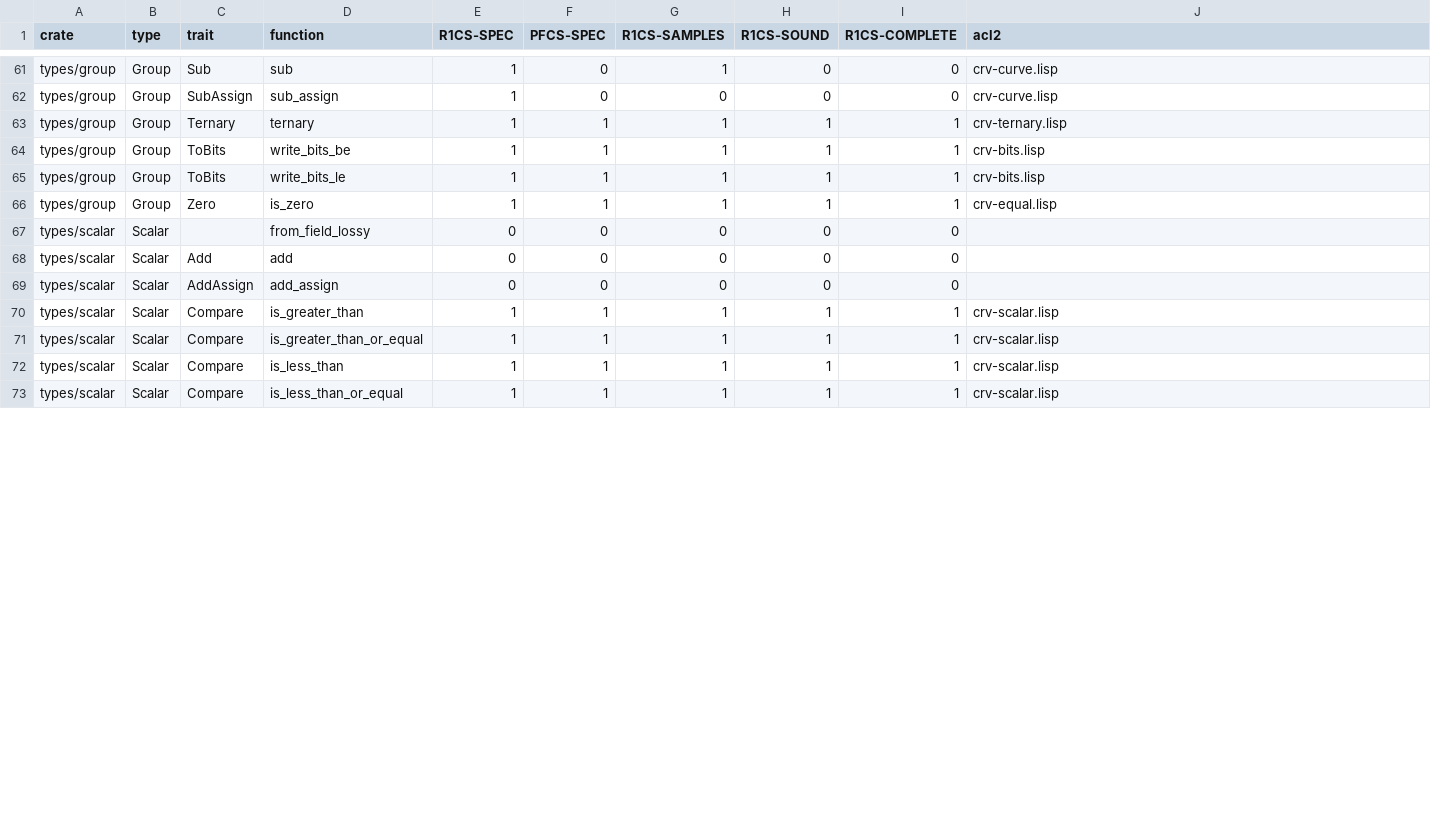
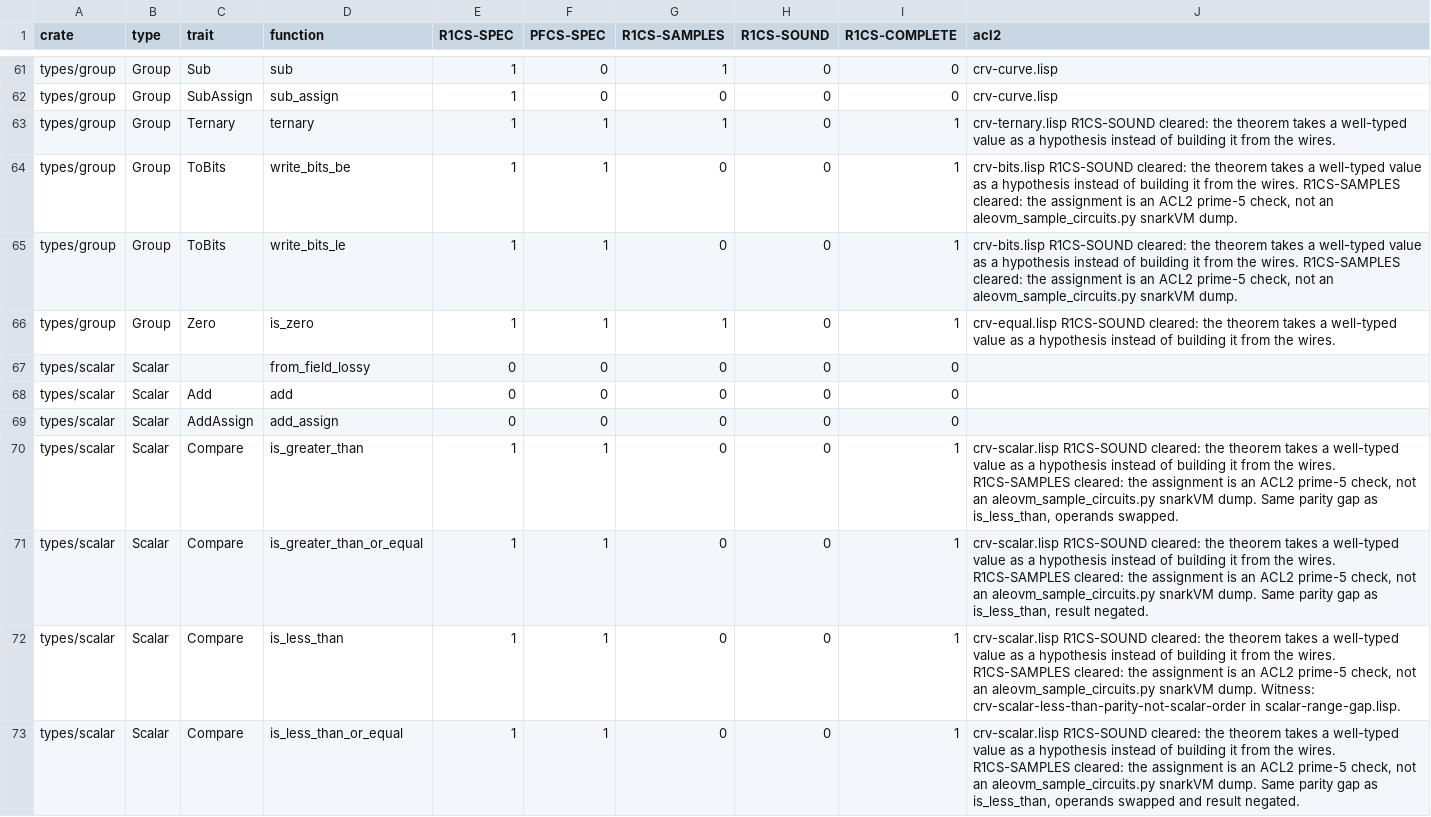
Before and after one commit to vicsn/acl2, a TSV file: books/projects/aleo/vm/circuits/fun-circuits/circspec-crv.tsv, drawn as a sheet; only a part is shown, gaps mark what is left out; the diff covers the shown part only.

```diff
--- a/books/projects/aleo/vm/circuits/fun-circuits/circspec-crv.tsv
+++ b/books/projects/aleo/vm/circuits/fun-circuits/circspec-crv.tsv
@@ -62,6 +62,6 @@ types/group	Group	Sub	sub	1	0	1	0	0	crv-curve.lisp
 types/group	Group	SubAssign	sub_assign	1	0	0	0	0	crv-curve.lisp
-types/group	Group	Ternary	ternary	1	1	1	1	1	crv-ternary.lisp
-types/group	Group	ToBits	write_bits_be	1	1	1	1	1	crv-bits.lisp
-types/group	Group	ToBits	write_bits_le	1	1	1	1	1	crv-bits.lisp
-types/group	Group	Zero	is_zero	1	1	1	1	1	crv-equal.lisp
+types/group	Group	Ternary	ternary	1	1	1	0	1	crv-ternary.lisp R1CS-SOUND cleared: the theorem takes a well-typed value as a hypothesis instead of building it from the wires.
+types/group	Group	ToBits	write_bits_be	1	1	0	0	1	crv-bits.lisp R1CS-SOUND cleared: the theorem takes a well-typed value as a hypothesis instead of building it from the wires. R1CS-SAMPLES cleared: the assignment is an ACL2 prime-5 check, not an aleovm_sample_circuits.py snarkVM dump.
+types/group	Group	ToBits	write_bits_le	1	1	0	0	1	crv-bits.lisp R1CS-SOUND cleared: the theorem takes a well-typed value as a hypothesis instead of building it from the wires. R1CS-SAMPLES cleared: the assignment is an ACL2 prime-5 check, not an aleovm_sample_circuits.py snarkVM dump.
+types/group	Group	Zero	is_zero	1	1	1	0	1	crv-equal.lisp R1CS-SOUND cleared: the theorem takes a well-typed value as a hypothesis instead of building it from the wires.
 types/scalar	Scalar		from_field_lossy	0	0	0	0	0	
@@ -69,5 +69,5 @@ types/scalar	Scalar	Add	add	0	0	0	0	0
 types/scalar	Scalar	AddAssign	add_assign	0	0	0	0	0	
-types/scalar	Scalar	Compare	is_greater_than	1	1	1	1	1	crv-scalar.lisp
-types/scalar	Scalar	Compare	is_greater_than_or_equal	1	1	1	1	1	crv-scalar.lisp
-types/scalar	Scalar	Compare	is_less_than	1	1	1	1	1	crv-scalar.lisp
-types/scalar	Scalar	Compare	is_less_than_or_equal	1	1	1	1	1	crv-scalar.lisp
+types/scalar	Scalar	Compare	is_greater_than	1	1	0	0	1	crv-scalar.lisp R1CS-SOUND cleared: the theorem takes a well-typed value as a hypothesis instead of building it from the wires. R1CS-SAMPLES cleared: the assignment is an ACL2 prime-5 check, not an aleovm_sample_circuits.py snarkVM dump. Same parity gap as is_less_than, operands swapped.
+types/scalar	Scalar	Compare	is_greater_than_or_equal	1	1	0	0	1	crv-scalar.lisp R1CS-SOUND cleared: the theorem takes a well-typed value as a hypothesis instead of building it from the wires. R1CS-SAMPLES cleared: the assignment is an ACL2 prime-5 check, not an aleovm_sample_circuits.py snarkVM dump. Same parity gap as is_less_than, result negated.
+types/scalar	Scalar	Compare	is_less_than	1	1	0	0	1	crv-scalar.lisp R1CS-SOUND cleared: the theorem takes a well-typed value as a hypothesis instead of building it from the wires. R1CS-SAMPLES cleared: the assignment is an ACL2 prime-5 check, not an aleovm_sample_circuits.py snarkVM dump. Witness: crv-scalar-less-than-parity-not-scalar-order in scalar-range-gap.lisp.
+types/scalar	Scalar	Compare	is_less_than_or_equal	1	1	0	0	1	crv-scalar.lisp R1CS-SOUND cleared: the theorem takes a well-typed value as a hypothesis instead of building it from the wires. R1CS-SAMPLES cleared: the assignment is an ACL2 prime-5 check, not an aleovm_sample_circuits.py snarkVM dump. Same parity gap as is_less_than, operands swapped and result negated.
```
Also changed, not shown: 48 edited cells elsewhere in this file, books/projects/aleo/vm/circuits/fun-circuits/circspec-int.tsv, 7 other files.
